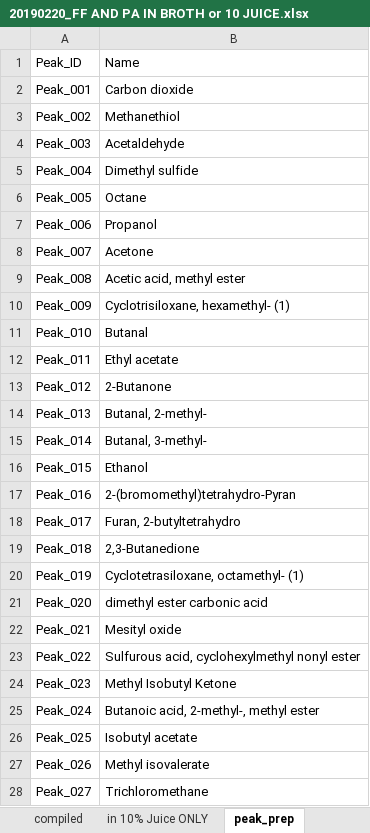
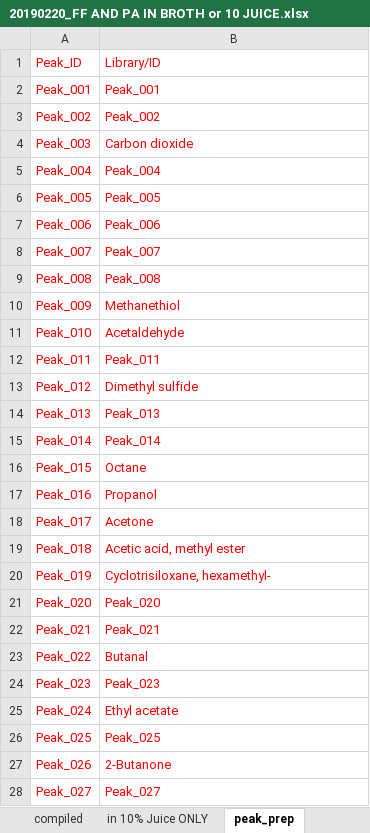
Before and after one commit to jamestbrown5/archive_BACandBlue, an Excel workbook: data/20190220_FF AND PA IN BROTH or 10 JUICE/20190220_FF AND PA IN BROTH or 10 JUICE.xlsx, sheet peak_prep, drawn as a sheet; only a part is shown; values as stored, in another font and other column widths than the file's, no borders; the diff covers the shown part only; the diff names each change by its address in the sheet, - before the commit and + after, or states it on an @@ line.

```diff
--- a/data/20190220_FF AND PA IN BROTH or 10 JUICE/20190220_FF AND PA IN BROTH or 10 JUICE.xlsx (sheet peak_prep)
+++ b/data/20190220_FF AND PA IN BROTH or 10 JUICE/20190220_FF AND PA IN BROTH or 10 JUICE.xlsx (sheet peak_prep)
-A1:B28 text colour: black
+A1:B28 text colour: #FF0000
-B1: Name
+B1: Library/ID
-B2: Carbon dioxide
+B2: Peak_001
-B3: Methanethiol
+B3: Peak_002
-B4: Acetaldehyde
+B4: Carbon dioxide
-B5: Dimethyl sulfide
+B5: Peak_004
-B6: Octane
+B6: Peak_005
-B7: Propanol
+B7: Peak_006
-B8: Acetone
+B8: Peak_007
-B9: Acetic acid, methyl ester
+B9: Peak_008
-B10: Cyclotrisiloxane, hexamethyl- (1)
+B10: Methanethiol
-B11: Butanal
+B11: Acetaldehyde
-B12: Ethyl acetate
+B12: Peak_011
-B13: 2-Butanone
+B13: Dimethyl sulfide
-B14: Butanal, 2-methyl-
+B14: Peak_013
-B15: Butanal, 3-methyl-
+B15: Peak_014
-B16: Ethanol
+B16: Octane
-B17: 2-(bromomethyl)tetrahydro-Pyran
+B17: Propanol
-B18: Furan, 2-butyltetrahydro
+B18: Acetone
-B19: 2,3-Butanedione
+B19: Acetic acid, methyl ester
-B20: Cyclotetrasiloxane, octamethyl- (1)
+B20: Cyclotrisiloxane, hexamethyl-
-B21: dimethyl ester carbonic acid
+B21: Peak_020
-B22: Mesityl oxide
+B22: Peak_021
-B23: Sulfurous acid, cyclohexylmethyl nonyl ester
+B23: Butanal
-B24: Methyl Isobutyl Ketone
+B24: Peak_023
-B25: Butanoic acid, 2-methyl-, methyl ester
+B25: Ethyl acetate
-B26: Isobutyl acetate
+B26: Peak_025
-B27: Methyl isovalerate
+B27: 2-Butanone
-B28: Trichloromethane
+B28: Peak_027
```
Also changed, not shown: 165 added rows, 119 edited cells and cell formats elsewhere in this sheet, sheet in 10% Juice ONLY, sheet otu 4 r, sheet meta_prep, formulas that keep their value, 7 other files.
